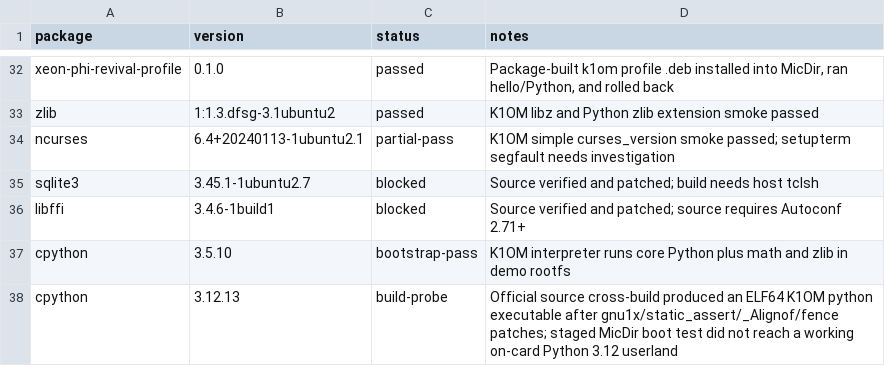
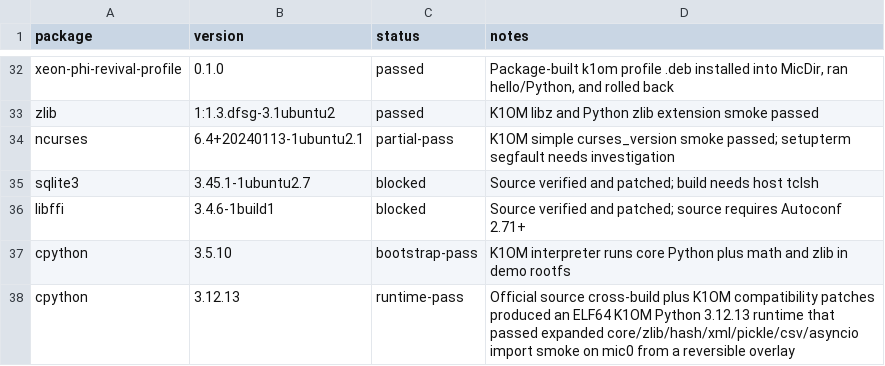
Before and after one commit to Xeon-Phi-Revival-Project/xeon-phi-revival, a TSV file: ubuntu-port/k1om/package-status.tsv, drawn as a sheet; only a part is shown, gaps mark what is left out.

Commit message:
Document Python 3.12 K1OM runtime pass

```diff
--- a/ubuntu-port/k1om/package-status.tsv
+++ b/ubuntu-port/k1om/package-status.tsv
@@ -37,2 +37,2 @@ libffi	3.4.6-1build1	blocked	Source verified and patched; source requires Autoco
 cpython	3.5.10	bootstrap-pass	K1OM interpreter runs core Python plus math and zlib in demo rootfs
-cpython	3.12.13	build-probe	Official source cross-build produced an ELF64 K1OM python executable after gnu1x/static_assert/_Alignof/fence patches; staged MicDir boot test did not reach a working on-card Python 3.12 userland
+cpython	3.12.13	runtime-pass	Official source cross-build plus K1OM compatibility patches produced an ELF64 K1OM Python 3.12.13 runtime that passed expanded core/zlib/hash/xml/pickle/csv/asyncio import smoke on mic0 from a reversible overlay
```
Also changed, not shown: 5 other files.
